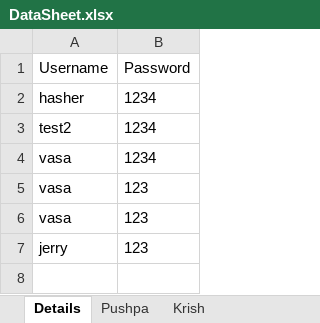
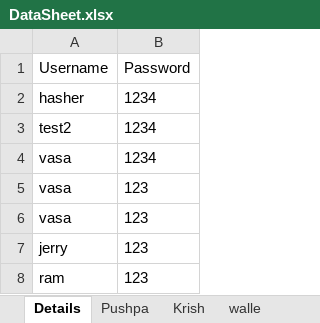
Before and after one commit to vasanp/Python-MainAssignment, an Excel workbook: DataSheet.xlsx, sheet Details, drawn as a sheet; values as stored, in another font and other column widths than the file's, no borders; the diff names each change by its address in the sheet, - before the commit and + after, or states it on an @@ line.

```diff
--- a/DataSheet.xlsx (sheet Details)
+++ b/DataSheet.xlsx (sheet Details)
+sheet tab: walle
+row 8: ram | 123
```
Also changed, not shown: 1 other file.
